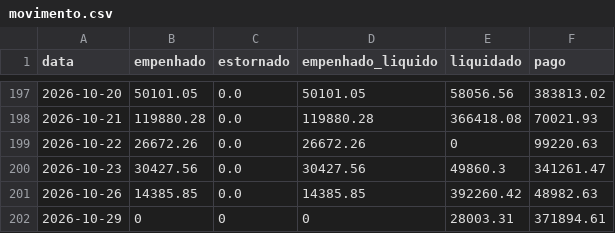
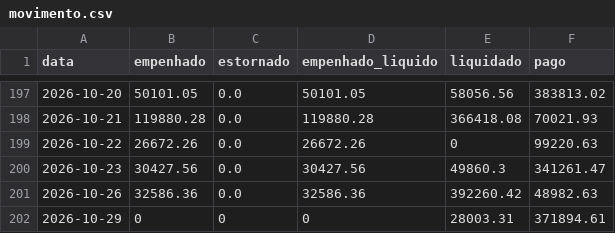
Before and after one commit to vagnerims2/painel-leopolis, a CSV file: data/movimento.csv, drawn as a sheet; only a part is shown, gaps mark what is left out.

```diff
--- a/data/movimento.csv
+++ b/data/movimento.csv
@@ -200,3 +200,3 @@ data,empenhado,estornado,empenhado_liquido,liquidado,pago
 2026-10-23,30427.56,0.0,30427.56,49860.3,341261.47
-2026-10-26,14385.85,0.0,14385.85,392260.42,48982.63
+2026-10-26,32586.36,0.0,32586.36,392260.42,48982.63
 2026-10-29,0,0,0,28003.31,371894.61
```
Also changed, not shown: data/dotacoes.csv, data/liquidacoes.csv, 12 other files.
